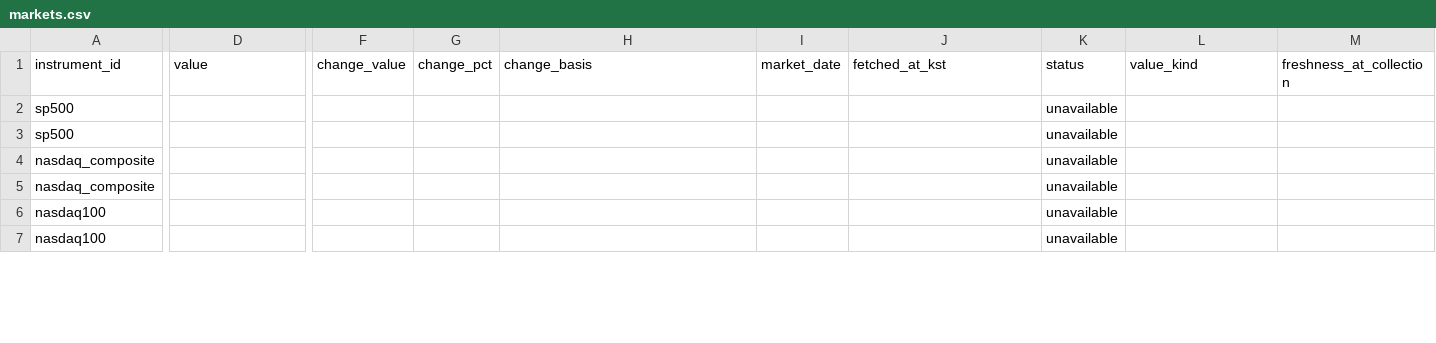
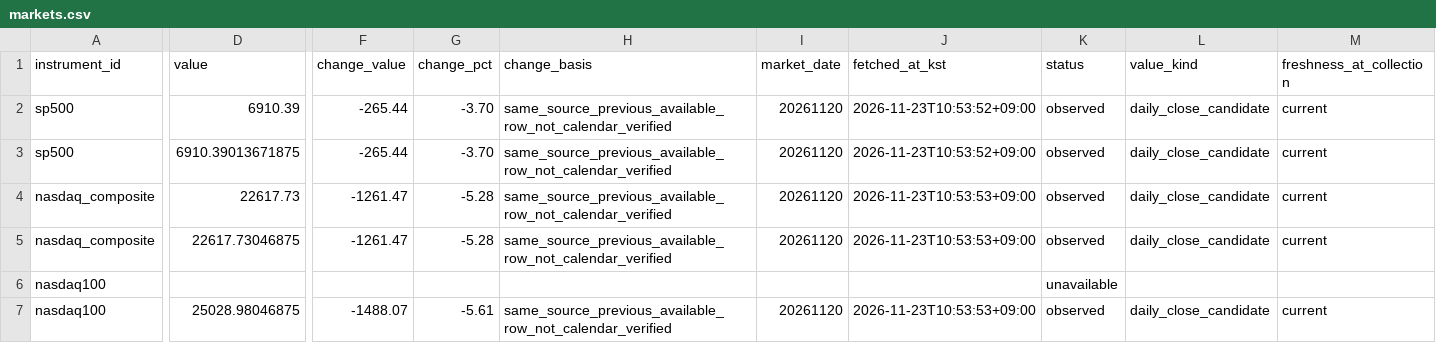
Before and after one commit to hurray1656/etf-reports, a CSV file: reports/markets.csv, drawn as a sheet; only a part is shown, gaps mark what is left out; the diff covers the shown part only; the diff names each change by its address in the sheet, - before the commit and + after, or states it on an @@ line.

```diff
--- a/reports/markets.csv
+++ b/reports/markets.csv
-D2 (value): (empty)
+D2 (value): 6910.39
-F2:F3 (change_value): (empty)
+F2:F3 (change_value): -265.44
-G2:G3 (change_pct): (empty)
+G2:G3 (change_pct): -3.70
-H2:H5 (change_basis): (empty)
+H2:H5 (change_basis): same_source_previous_available_row_not_calendar_verified
-I2:I5 (market_date): (empty)
+I2:I5 (market_date): 20261120
-J2:J3 (fetched_at_kst): (empty)
+J2:J3 (fetched_at_kst): 2026-11-23T10:53:52+09:00
-K2:K5 (status): unavailable
+K2:K5 (status): observed
-L2:L5 (value_kind): (empty)
+L2:L5 (value_kind): daily_close_candidate
-M2:M5 (freshness_at_collection): (empty)
+M2:M5 (freshness_at_collection): current
-D3 (value): (empty)
+D3 (value): 6910.39013671875
-D4 (value): (empty)
+D4 (value): 22617.73
-F4:F5 (change_value): (empty)
+F4:F5 (change_value): -1261.47
-G4:G5 (change_pct): (empty)
+G4:G5 (change_pct): -5.28
-J4:J5 (fetched_at_kst): (empty)
+J4:J5 (fetched_at_kst): 2026-11-23T10:53:53+09:00
-D5 (value): (empty)
+D5 (value): 22617.73046875
-D7 (value): (empty)
+D7 (value): 25028.98046875
-F7 (change_value): (empty)
+F7 (change_value): -1488.07
-G7 (change_pct): (empty)
+G7 (change_pct): -5.61
-H7 (change_basis): (empty)
+H7 (change_basis): same_source_previous_available_row_not_calendar_verified
-I7 (market_date): (empty)
+I7 (market_date): 20261120
-J7 (fetched_at_kst): (empty)
+J7 (fetched_at_kst): 2026-11-23T10:53:53+09:00
-K7 (status): unavailable
+K7 (status): observed
-L7 (value_kind): (empty)
+L7 (value_kind): daily_close_candidate
-M7 (freshness_at_collection): (empty)
+M7 (freshness_at_collection): current
```
Also changed, not shown: 9 added rows and 43 edited cells elsewhere in this file, 1 other file.
